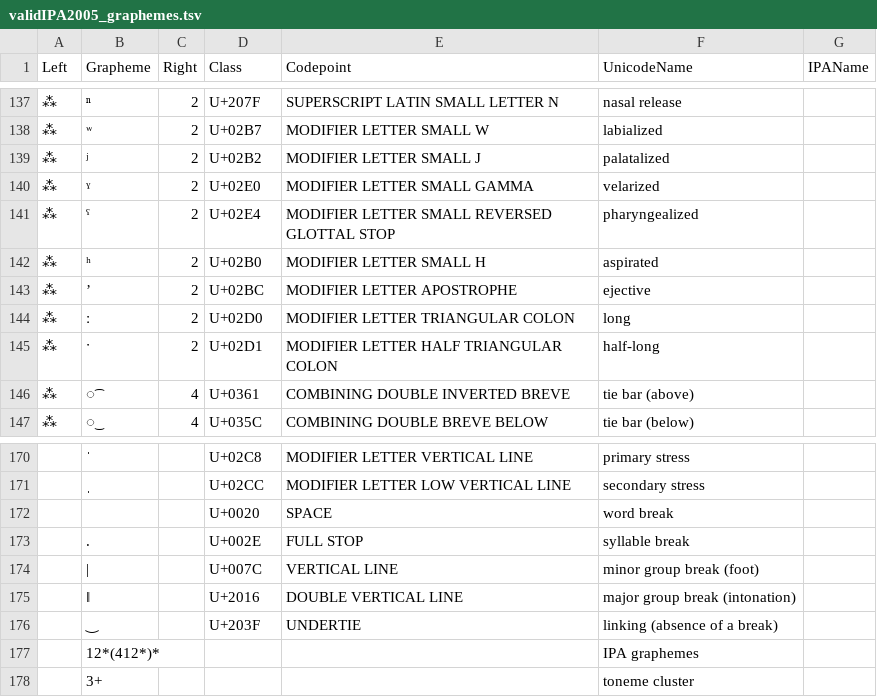
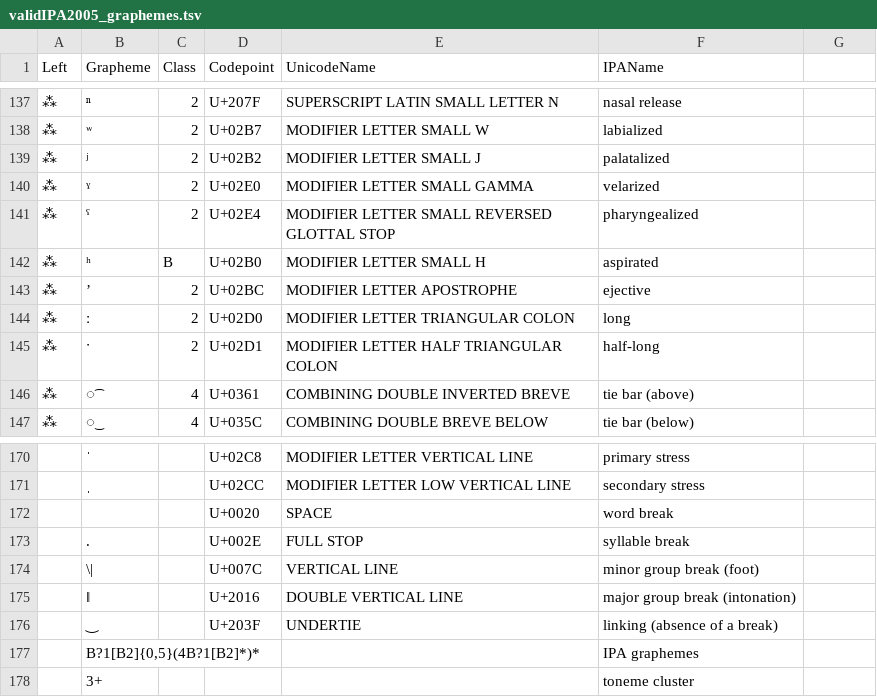
Before and after one commit to unicode-cookbook/cookbook, a TSV file: use_cases/JIPA/profiles/validIPA2005_graphemes.tsv, drawn as a sheet; only a part is shown, gaps mark what is left out; the diff names each change by its address in the sheet, - before the commit and + after, or states it on an @@ line.

Commit message:
JIPA testing with R

```diff
--- a/use_cases/JIPA/profiles/validIPA2005_graphemes.tsv
+++ b/use_cases/JIPA/profiles/validIPA2005_graphemes.tsv
-C1: Right
+C1: Class
-D1: Class
+D1: Codepoint
-E1: Codepoint
+E1: UnicodeName
-F1: UnicodeName
+F1: IPAName
-G1: IPAName
+G1: (empty)
-C142 (Class): 2
+C142 (Class): B
-B174 (Grapheme): |
+B174 (Grapheme): \|
-B177 (Grapheme): 12*(412*)*
+B177 (Grapheme): B?1[B2]{0,5}(4B?1[B2]*)*
```
Also changed, not shown: 7 other files.
